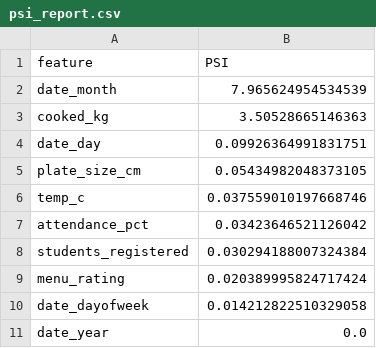
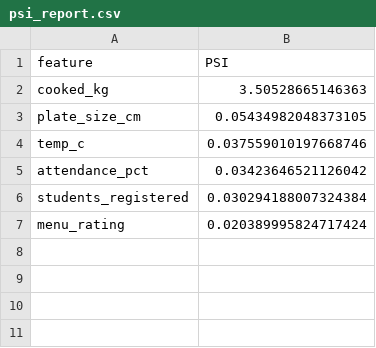
Before and after one commit to vanshiiikagupta/G029-MP270-Hostel-Food-Waste-MLOps, a CSV file: reports/psi_report.csv, drawn as a sheet.

Commit message:
Add PSI drift monitoring results

```diff
--- a/reports/psi_report.csv
+++ b/reports/psi_report.csv
@@ -1,5 +1,3 @@
 feature,PSI
-date_month,7.965624954534539
 cooked_kg,3.50528665146363
-date_day,0.09926364991831751
 plate_size_cm,0.05434982048373105
@@ -9,3 +7 @@ students_registered,0.030294188007324384
 menu_rating,0.020389995824717424
-date_dayofweek,0.014212822510329058
-date_year,0.0
```
